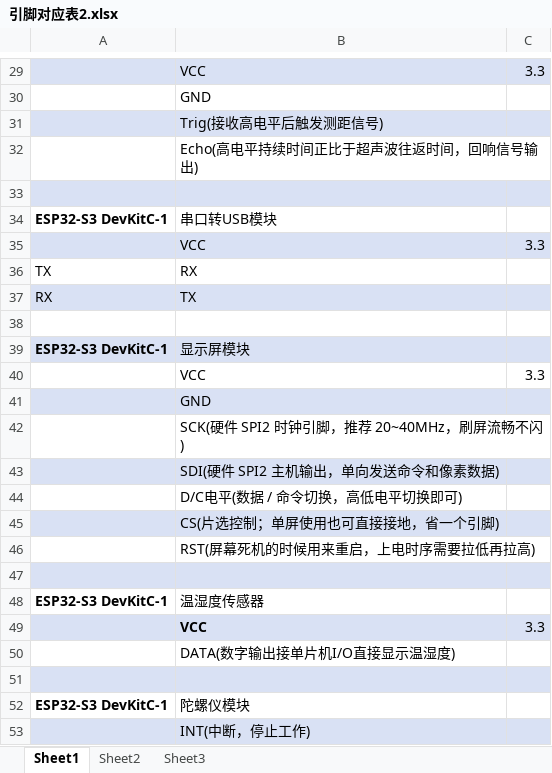
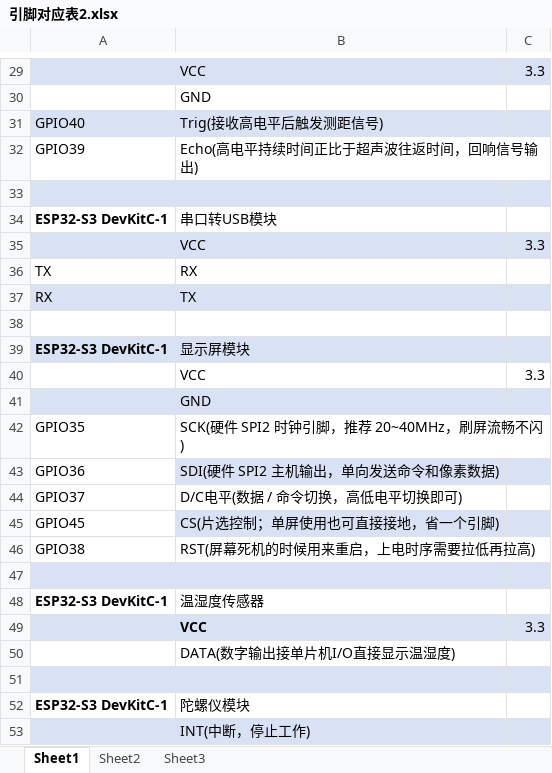
Before and after one commit to cyk579/vscode-esp32s3_testcode, an Excel workbook: 引脚对应表2.xlsx, sheet Sheet1, drawn as a sheet; only a part is shown, gaps mark what is left out; values as stored, in another font and other column widths than the file's, no borders; the diff names each change by its address in the sheet, - before the commit and + after, or states it on an @@ line.

Commit message:
docs: update pin mapping spreadsheet

```diff
--- a/引脚对应表2.xlsx (sheet Sheet1)
+++ b/引脚对应表2.xlsx (sheet Sheet1)
-A31: (empty)
+A31: GPIO40
-A32: (empty)
+A32: GPIO39
-A42: (empty)
+A42: GPIO35
-A43: (empty)
+A43: GPIO36
-A43 fill: #D9E1F4
+A43 fill: none
-A44: (empty)
+A44: GPIO37
-A45: (empty)
+A45: GPIO45
-A45 fill: #D9E1F4
+A45 fill: none
-A46: (empty)
+A46: GPIO38
```
